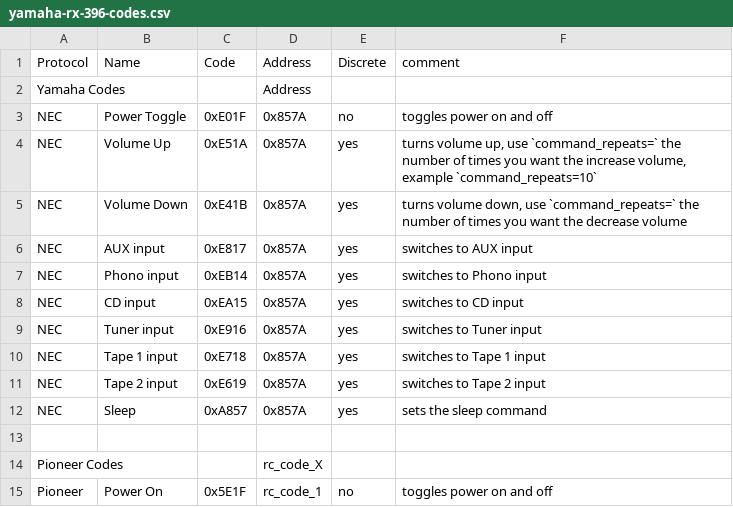
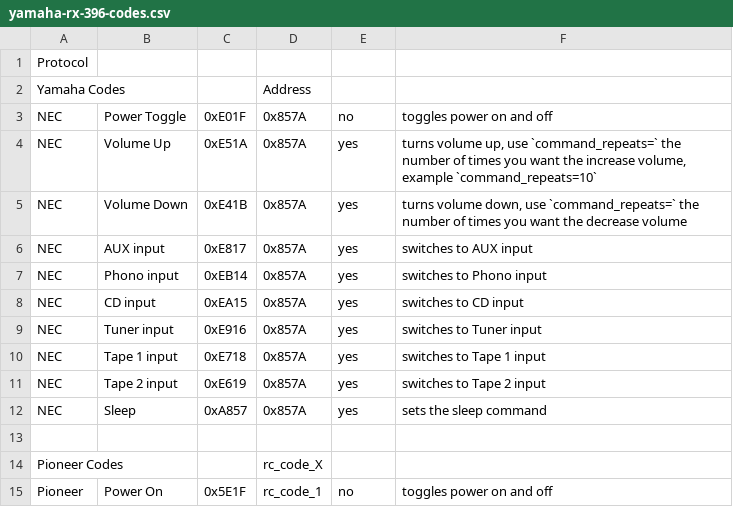
Before and after one commit to iamjoshk/home-assistant-collection, a CSV file: ESPHome/yamaha/yamaha-rx-396-codes.csv, drawn as a sheet; removed rows and columns are numbered as before the commit, all else as after; the diff names each change by its address in the sheet, - before the commit and + after, or states it on an @@ line.

Commit message:
Update Yamaha RX-396 codes CSV format

```diff
--- a/ESPHome/yamaha/yamaha-rx-396-codes.csv
+++ b/ESPHome/yamaha/yamaha-rx-396-codes.csv
-row 1: Protocol | Name | Code | Address | Discrete | comment
+row 1: Protocol
```
